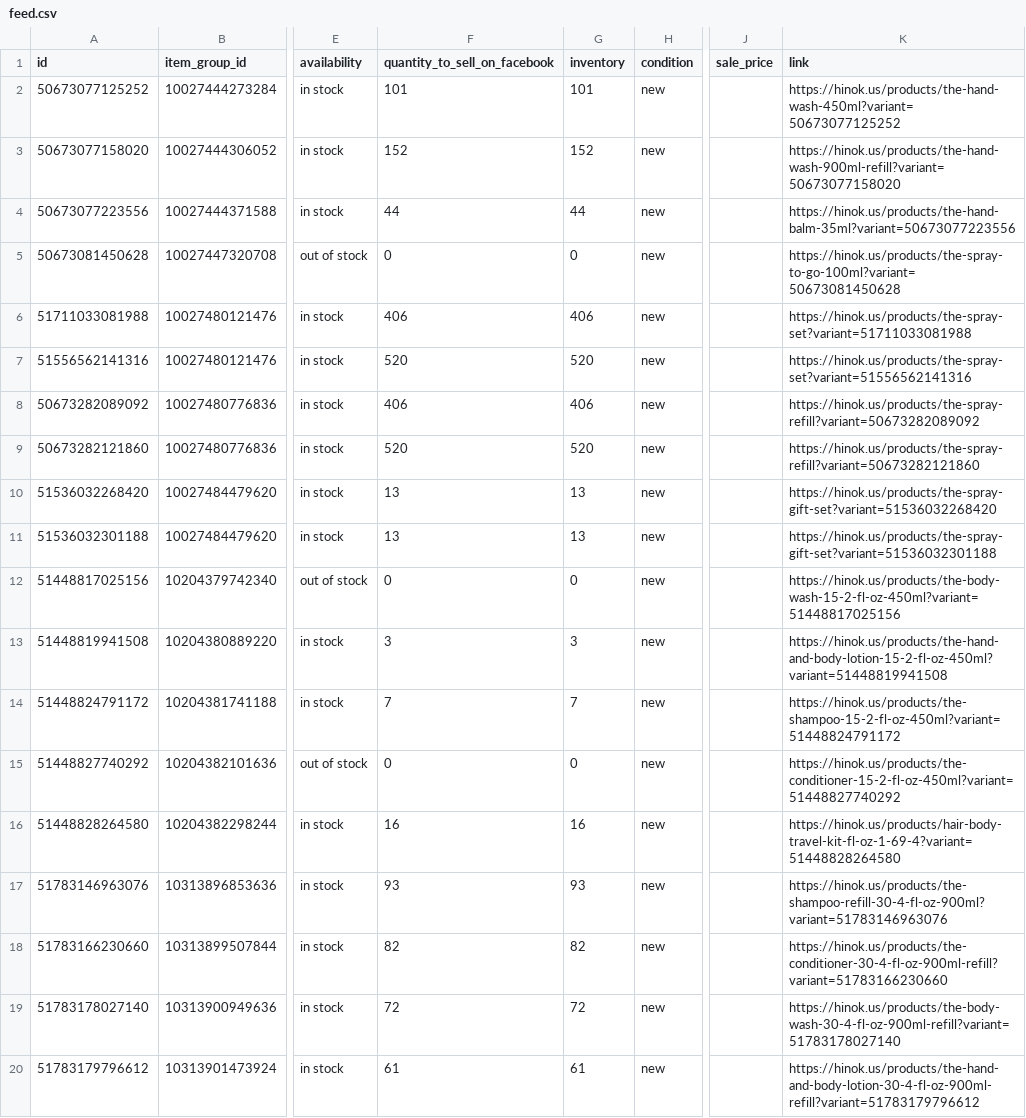
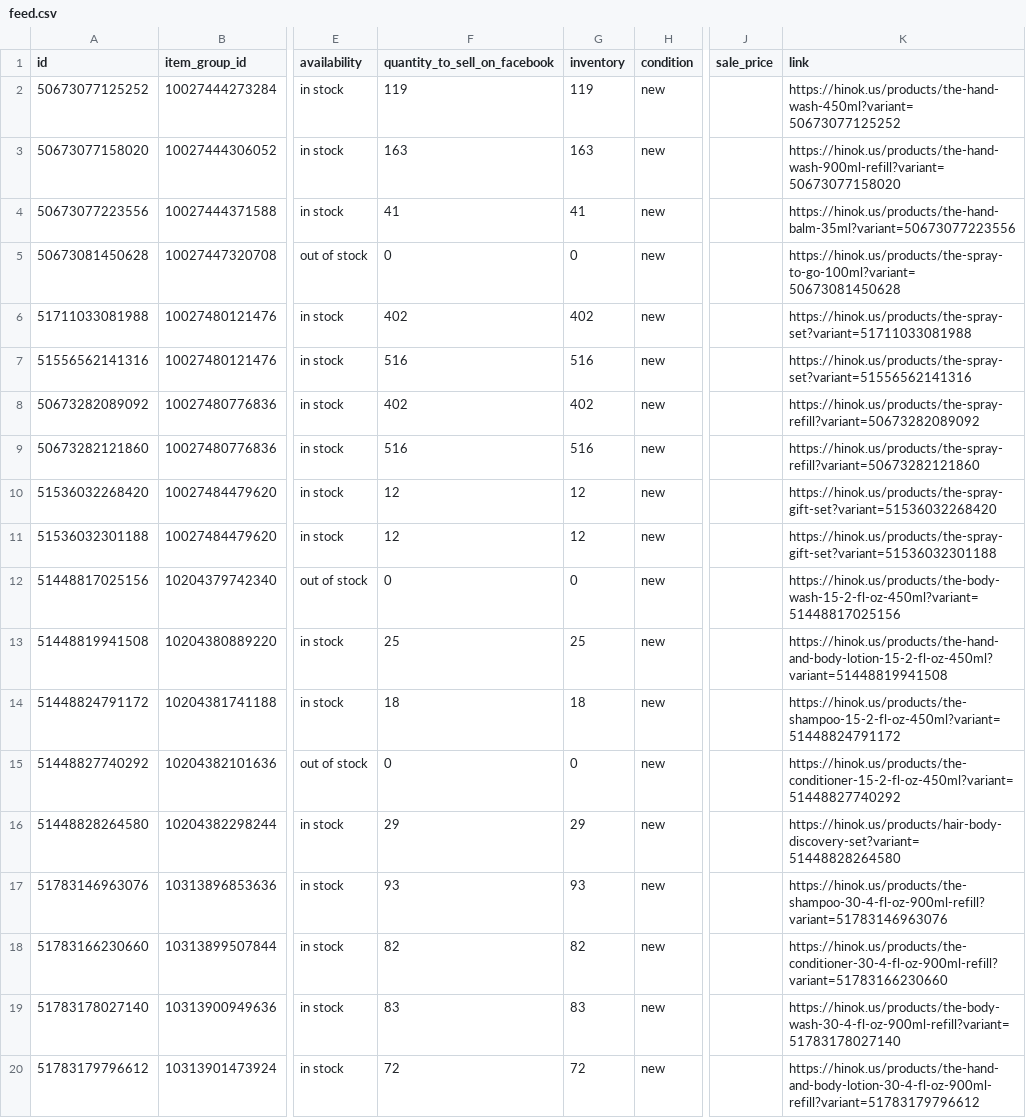
Before and after one commit to efg-shaun/hinok-product-feed, a CSV file: docs/feed.csv, drawn as a sheet; only a part is shown, gaps mark what is left out; the diff names each change by its address in the sheet, - before the commit and + after, or states it on an @@ line.

```diff
--- a/docs/feed.csv
+++ b/docs/feed.csv
-F2 (quantity_to_sell_on_facebook): 101
+F2 (quantity_to_sell_on_facebook): 119
-G2 (inventory): 101
+G2 (inventory): 119
-F3 (quantity_to_sell_on_facebook): 152
+F3 (quantity_to_sell_on_facebook): 163
-G3 (inventory): 152
+G3 (inventory): 163
-F4 (quantity_to_sell_on_facebook): 44
+F4 (quantity_to_sell_on_facebook): 41
-G4 (inventory): 44
+G4 (inventory): 41
-F6 (quantity_to_sell_on_facebook): 406
+F6 (quantity_to_sell_on_facebook): 402
-G6 (inventory): 406
+G6 (inventory): 402
-F7 (quantity_to_sell_on_facebook): 520
+F7 (quantity_to_sell_on_facebook): 516
-G7 (inventory): 520
+G7 (inventory): 516
-F8 (quantity_to_sell_on_facebook): 406
+F8 (quantity_to_sell_on_facebook): 402
-G8 (inventory): 406
+G8 (inventory): 402
-F9 (quantity_to_sell_on_facebook): 520
+F9 (quantity_to_sell_on_facebook): 516
-G9 (inventory): 520
+G9 (inventory): 516
-F10:F11 (quantity_to_sell_on_facebook): 13
+F10:F11 (quantity_to_sell_on_facebook): 12
-G10:G11 (inventory): 13
+G10:G11 (inventory): 12
-F13 (quantity_to_sell_on_facebook): 3
+F13 (quantity_to_sell_on_facebook): 25
-G13 (inventory): 3
+G13 (inventory): 25
-F14 (quantity_to_sell_on_facebook): 7
+F14 (quantity_to_sell_on_facebook): 18
-G14 (inventory): 7
+G14 (inventory): 18
-F16 (quantity_to_sell_on_facebook): 16
+F16 (quantity_to_sell_on_facebook): 29
-G16 (inventory): 16
+G16 (inventory): 29
-K16 (link): https://hinok.us/products/hair-body-travel-kit-fl-oz-1-69-4?variant=51448828264580
+K16 (link): https://hinok.us/products/hair-body-discovery-set?variant=51448828264580
-K17 (link): https://hinok.us/products/the-shampoo-refill-30-4-fl-oz-900ml?variant=51783146963076
+K17 (link): https://hinok.us/products/the-shampoo-30-4-fl-oz-900ml-refill?variant=51783146963076
-F19 (quantity_to_sell_on_facebook): 72
+F19 (quantity_to_sell_on_facebook): 83
-G19 (inventory): 72
+G19 (inventory): 83
-F20 (quantity_to_sell_on_facebook): 61
+F20 (quantity_to_sell_on_facebook): 72
-G20 (inventory): 61
+G20 (inventory): 72
```
